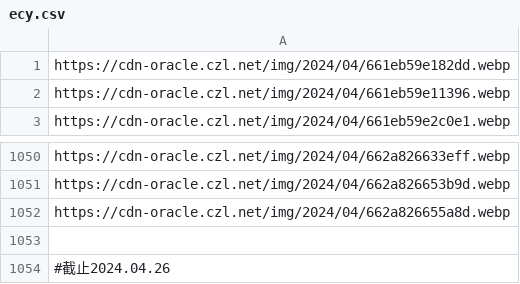
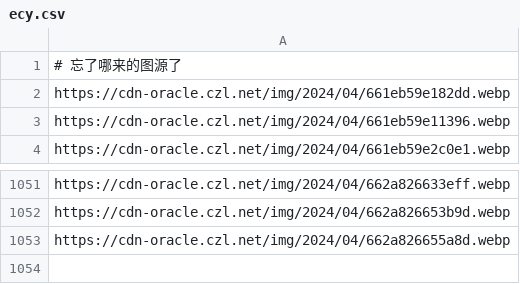
Before and after one commit to woodchen-ink/Random-Api, a CSV file: url/pic/ecy.csv, drawn as a sheet; only a part is shown, gaps mark what is left out; removed rows and columns are numbered as before the commit, all else as after; the diff names each change by its address in the sheet, - before the commit and + after, or states it on an @@ line.

Commit message:
加个图片来源备注

```diff
--- a/url/pic/ecy.csv
+++ b/url/pic/ecy.csv
+row 1: # 忘了哪来的图源了
-row 1053: (empty)
-row 1054: #截止2024.04.26
```
